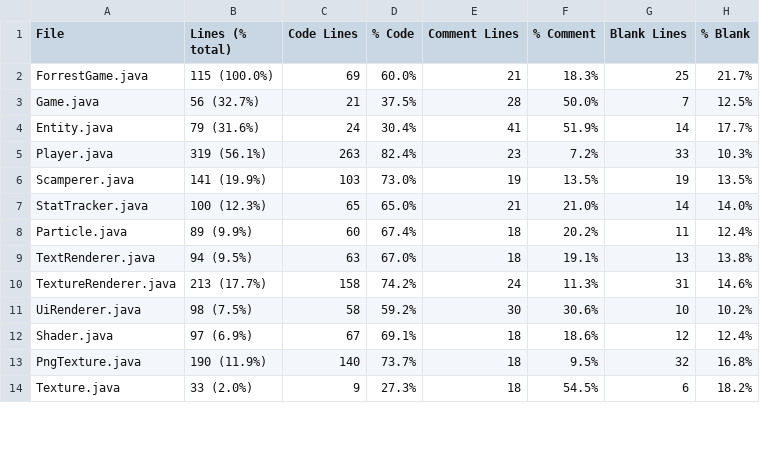
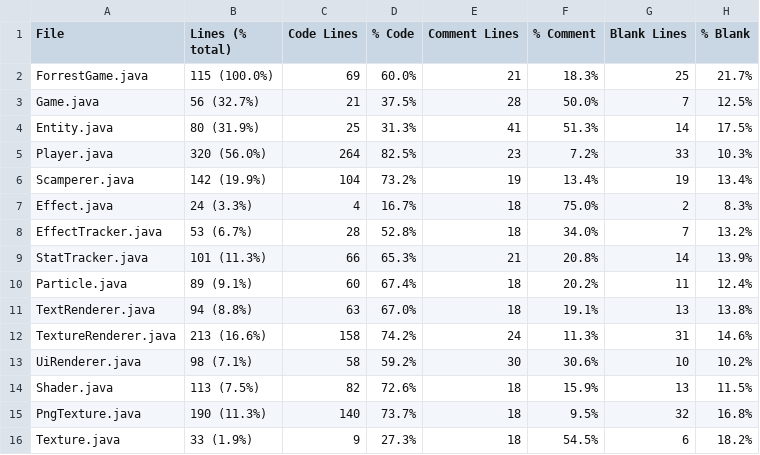
Before and after one commit to ilja615/ForrestGame, a CSV file: statistic.csv, drawn as a sheet; only a part is shown; the diff covers the shown part only.

```diff
--- a/statistic.csv
+++ b/statistic.csv
@@ -3,12 +3,14 @@ ForrestGame.java,115 (100.0%),69,60.0%,21,18.3%,25,21.7%
 Game.java,56 (32.7%),21,37.5%,28,50.0%,7,12.5%
-Entity.java,79 (31.6%),24,30.4%,41,51.9%,14,17.7%
-Player.java,319 (56.1%),263,82.4%,23,7.2%,33,10.3%
-Scamperer.java,141 (19.9%),103,73.0%,19,13.5%,19,13.5%
-StatTracker.java,100 (12.3%),65,65.0%,21,21.0%,14,14.0%
-Particle.java,89 (9.9%),60,67.4%,18,20.2%,11,12.4%
-TextRenderer.java,94 (9.5%),63,67.0%,18,19.1%,13,13.8%
-TextureRenderer.java,213 (17.7%),158,74.2%,24,11.3%,31,14.6%
-UiRenderer.java,98 (7.5%),58,59.2%,30,30.6%,10,10.2%
-Shader.java,97 (6.9%),67,69.1%,18,18.6%,12,12.4%
-PngTexture.java,190 (11.9%),140,73.7%,18,9.5%,32,16.8%
-Texture.java,33 (2.0%),9,27.3%,18,54.5%,6,18.2%
+Entity.java,80 (31.9%),25,31.3%,41,51.3%,14,17.5%
+Player.java,320 (56.0%),264,82.5%,23,7.2%,33,10.3%
+Scamperer.java,142 (19.9%),104,73.2%,19,13.4%,19,13.4%
+Effect.java,24 (3.3%),4,16.7%,18,75.0%,2,8.3%
+EffectTracker.java,53 (6.7%),28,52.8%,18,34.0%,7,13.2%
+StatTracker.java,101 (11.3%),66,65.3%,21,20.8%,14,13.9%
+Particle.java,89 (9.1%),60,67.4%,18,20.2%,11,12.4%
+TextRenderer.java,94 (8.8%),63,67.0%,18,19.1%,13,13.8%
+TextureRenderer.java,213 (16.6%),158,74.2%,24,11.3%,31,14.6%
+UiRenderer.java,98 (7.1%),58,59.2%,30,30.6%,10,10.2%
+Shader.java,113 (7.5%),82,72.6%,18,15.9%,13,11.5%
+PngTexture.java,190 (11.3%),140,73.7%,18,9.5%,32,16.8%
+Texture.java,33 (1.9%),9,27.3%,18,54.5%,6,18.2%
```
Also changed, not shown: 1 added row and 35 edited cells elsewhere in this file, 33 other files.
